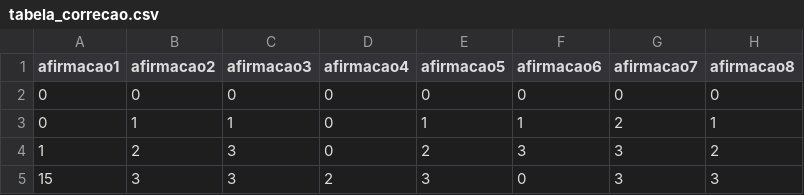
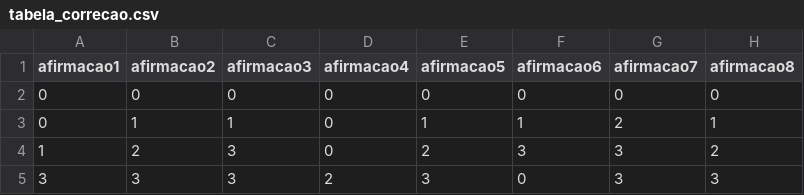
Before and after one commit to yancunha/compulsive-eating-survey, a CSV file: data/tabela_correcao.csv, drawn as a sheet; only a part is shown; the diff names each change by its address in the sheet, - before the commit and + after, or states it on an @@ line.

Commit message:
fix score

```diff
--- a/data/tabela_correcao.csv
+++ b/data/tabela_correcao.csv
-A5 (afirmacao1): 15
+A5 (afirmacao1): 3
```
